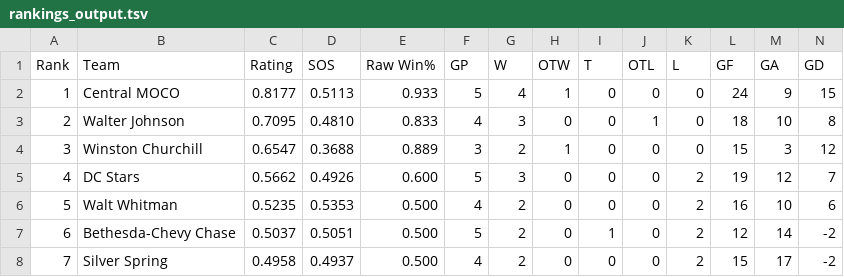
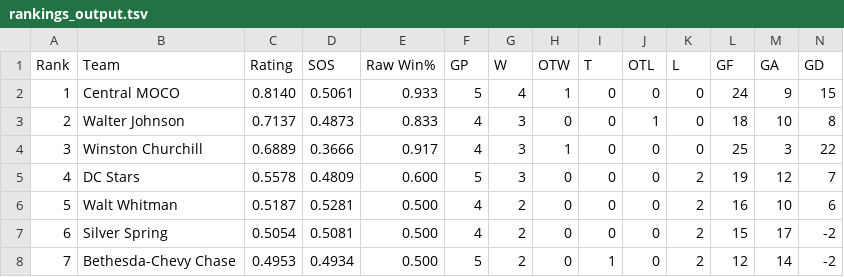
Before and after one commit to MHC-Ranking/mhc-ranking.github.io, a TSV file: rankings_output.tsv, drawn as a sheet; only a part is shown; the diff covers the shown part only.

```diff
--- a/rankings_output.tsv
+++ b/rankings_output.tsv
@@ -1,8 +1,8 @@
 Rank	Team	Rating	SOS	Raw Win%	GP	W	OTW	T	OTL	L	GF	GA	GD
-1	Central MOCO	0.8177	0.5113	0.933	5	4	1	0	0	0	24	9	15
-2	Walter Johnson	0.7095	0.4810	0.833	4	3	0	0	1	0	18	10	8
-3	Winston Churchill	0.6547	0.3688	0.889	3	2	1	0	0	0	15	3	12
-4	DC Stars	0.5662	0.4926	0.600	5	3	0	0	0	2	19	12	7
-5	Walt Whitman	0.5235	0.5353	0.500	4	2	0	0	0	2	16	10	6
-6	Bethesda-Chevy Chase	0.5037	0.5051	0.500	5	2	0	1	0	2	12	14	-2
-7	Silver Spring	0.4958	0.4937	0.500	4	2	0	0	0	2	15	17	-2
+1	Central MOCO	0.8140	0.5061	0.933	5	4	1	0	0	0	24	9	15
+2	Walter Johnson	0.7137	0.4873	0.833	4	3	0	0	1	0	18	10	8
+3	Winston Churchill	0.6889	0.3666	0.917	4	3	1	0	0	0	25	3	22
+4	DC Stars	0.5578	0.4809	0.600	5	3	0	0	0	2	19	12	7
+5	Walt Whitman	0.5187	0.5281	0.500	4	2	0	0	0	2	16	10	6
+6	Silver Spring	0.5054	0.5081	0.500	4	2	0	0	0	2	15	17	-2
+7	Bethesda-Chevy Chase	0.4953	0.4934	0.500	5	2	0	1	0	2	12	14	-2
```
Also changed, not shown: 19 edited cells elsewhere in this file, colley_matrix_output.tsv, weekly_ratings_output.tsv, 3 other files.
